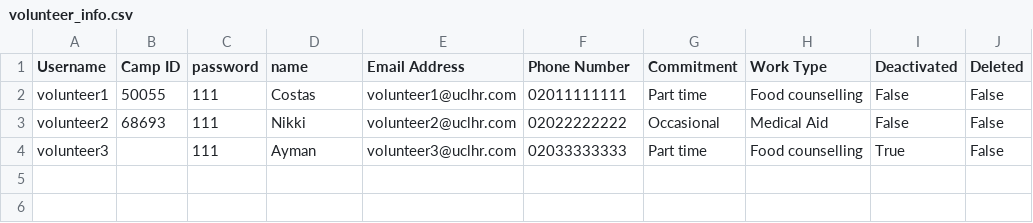
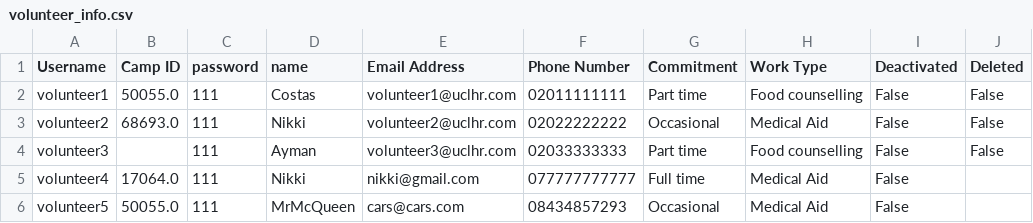
Before and after one commit to sebcarroll/Intro_Prog_UCL_G3, a CSV file: volunteer_info.csv, drawn as a sheet.

```diff
--- a/volunteer_info.csv
+++ b/volunteer_info.csv
@@ -1,4 +1,6 @@
 Username,Camp ID,password,name,Email Address,Phone Number,Commitment,Work Type,Deactivated,Deleted
-volunteer1,50055,111,Costas,volunteer1@uclhr.com,02011111111,Part time,Food counselling,False,False
-volunteer2,68693,111,Nikki,volunteer2@uclhr.com,02022222222,Occasional,Medical Aid,False,False
-volunteer3,,111,Ayman,volunteer3@uclhr.com,02033333333,Part time,Food counselling,True,False
+volunteer1,50055.0,111,Costas,volunteer1@uclhr.com,02011111111,Part time,Food counselling,False,False
+volunteer2,68693.0,111,Nikki,volunteer2@uclhr.com,02022222222,Occasional,Medical Aid,False,False
+volunteer3,,111,Ayman,volunteer3@uclhr.com,02033333333,Part time,Food counselling,False,False
+volunteer4,17064.0,111,Nikki,nikki@gmail.com,077777777777,Full time,Medical Aid,False,
+volunteer5,50055.0,111,MrMcQueen,cars@cars.com,08434857293,Occasional,Medical Aid,False,
```
Also changed, not shown: crisis_events.csv, refugee_info.csv.
